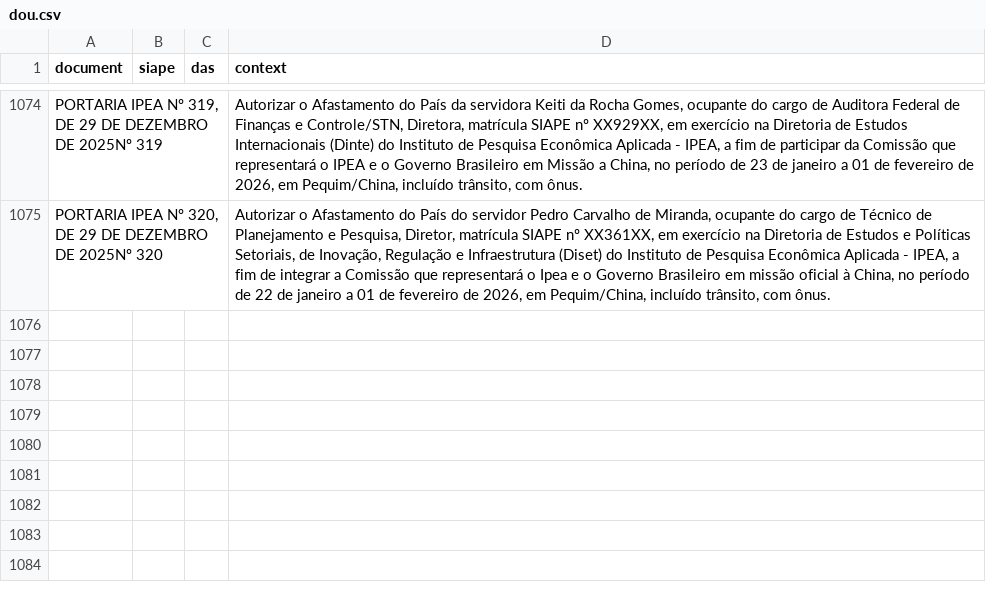
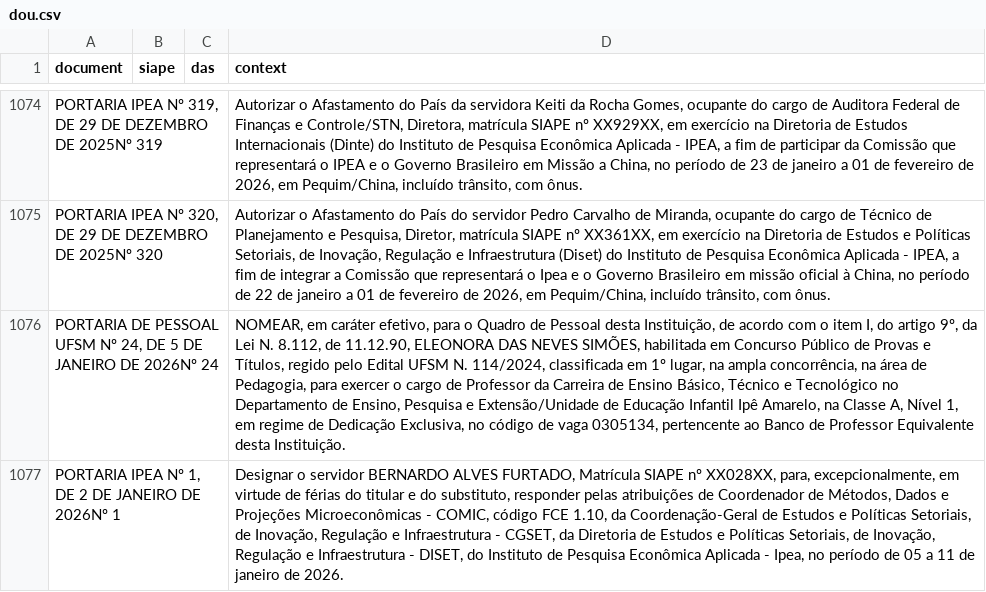
Before and after one commit to BAFurtado/ipea_dou_bot, a CSV file: data/dou.csv, drawn as a sheet; only a part is shown, gaps mark what is left out; the diff names each change by its address in the sheet, - before the commit and + after, or states it on an @@ line.

```diff
--- a/data/dou.csv
+++ b/data/dou.csv
+row 1076: PORTARIA DE PESSOAL UFSM Nº 24, DE 5 DE JANEIRO DE 2026Nº 24 |  |  | NOMEAR, em caráter efetivo, para o Quadro de Pessoal desta Instituição, de acordo com o item I, do artigo 9º, da Lei N. 8.112, de 11.12.90, ELEONORA DAS NEVES SIMÕES, habilitada em Concurso Público de Provas e Títulos, regido pelo Edital UFSM N. 114/2024, classificada em 1º lugar, na ampla concorrência, na área de Pedagogia, para exercer o cargo de Professor da Carreira de Ensino Básico, Técnico e Tecnológico no Departamento de Ensino, Pesquisa e Extensão/Unidade de Educação Infantil Ipê Amarelo, na Classe A, Nível 1, em regime de Dedicação Exclusiva, no código de vaga 0305134, pertencente ao Banco de Professor Equivalente desta Instituição.
+row 1077: PORTARIA IPEA Nº 1, DE 2 DE JANEIRO DE 2026Nº 1 |  |  | Designar o servidor BERNARDO ALVES FURTADO, Matrícula SIAPE nº XX028XX, para, excepcionalmente, em virtude de férias do titular e do substituto, responder pelas atribuições de Coordenador de Métodos, Dados e Projeções Microeconômicas - COMIC, código FCE 1.10, da Coordenação-Geral de Estudos e Políticas Setoriais, de Inovação, Regulação e Infraestrutura - CGSET, da Diretoria de Estudos e Políticas Setoriais, de Inovação, Regulação e Infraestrutura - DISET, do Instituto de Pesquisa Econômica Aplicada - Ipea, no período de 05 a 11 de janeiro de 2026.
```
Also changed, not shown: 1 other file.
